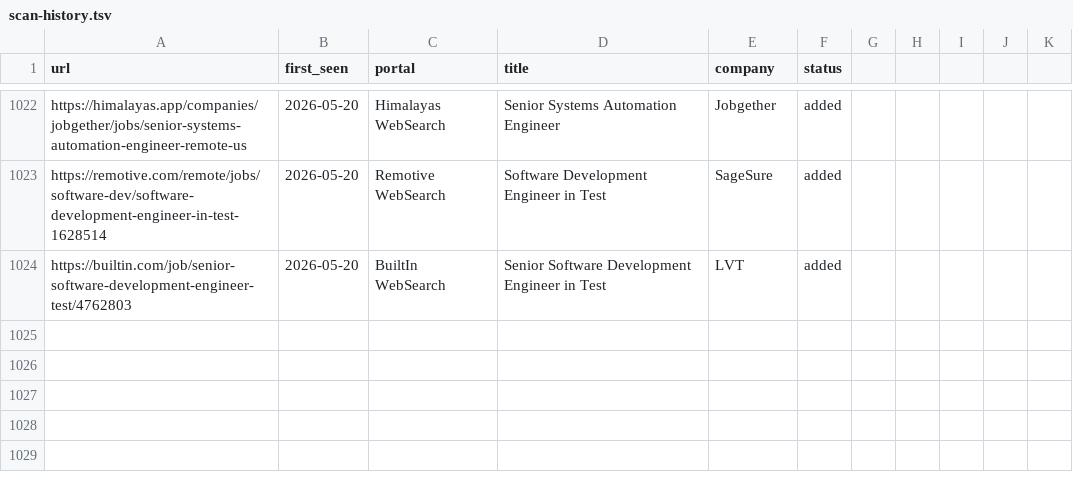
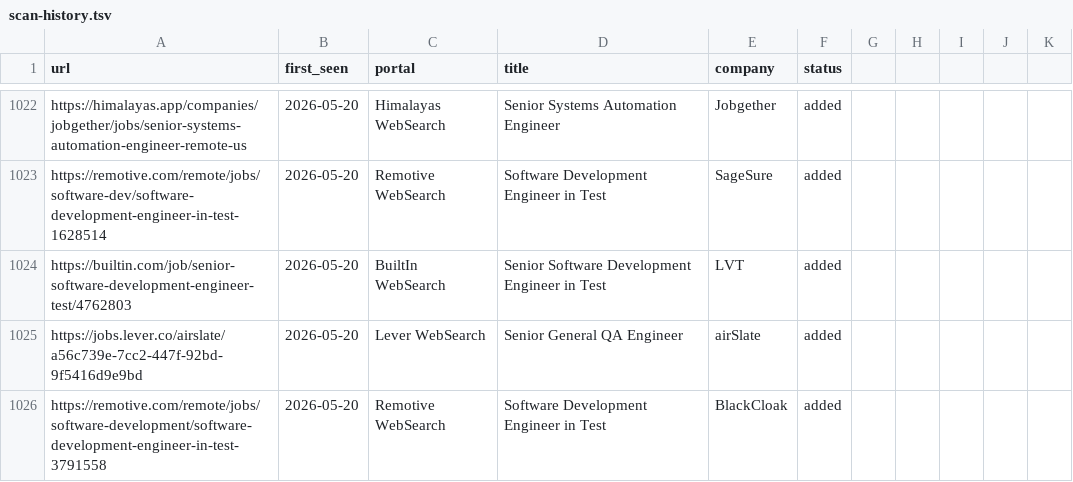
Before and after one commit to ahmets34/career-ops, a TSV file: data/scan-history.tsv, drawn as a sheet; only a part is shown, gaps mark what is left out.

```diff
--- a/data/scan-history.tsv
+++ b/data/scan-history.tsv
@@ -1024 +1024,3 @@ https://remotive.com/remote/jobs/software-dev/software-development-engineer-in-t
 https://builtin.com/job/senior-software-development-engineer-test/4762803	2026-05-20	BuiltIn WebSearch	Senior Software Development Engineer in Test	LVT	added
+https://jobs.lever.co/airslate/a56c739e-7cc2-447f-92bd-9f5416d9e9bd	2026-05-20	Lever WebSearch	Senior General QA Engineer	airSlate	added
+https://remotive.com/remote/jobs/software-development/software-development-engineer-in-test-3791558	2026-05-20	Remotive WebSearch	Software Development Engineer in Test	BlackCloak	added
```
Also changed, not shown: 1 other file.
